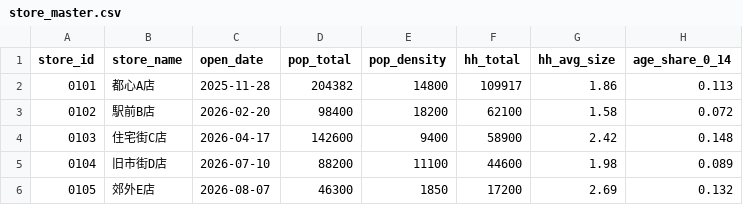
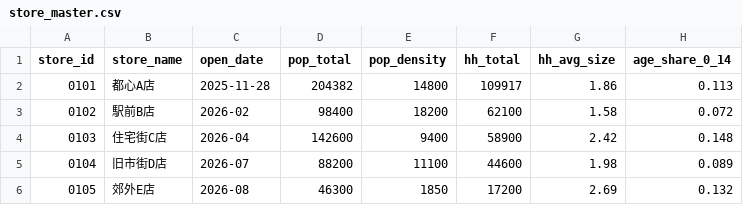
Before and after one commit to r38mimizuka6-beep/-, a CSV file: shoken_analyzer/data/sample/store_master.csv, drawn as a sheet; only a part is shown; the diff names each change by its address in the sheet, - before the commit and + after, or states it on an @@ line.

```diff
--- a/shoken_analyzer/data/sample/store_master.csv
+++ b/shoken_analyzer/data/sample/store_master.csv
-C3 (open_date): 2026-02-20
+C3 (open_date): 2026-02
-C4 (open_date): 2026-04-17
+C4 (open_date): 2026-04
-C5 (open_date): 2026-07-10
+C5 (open_date): 2026-07
-C6 (open_date): 2026-08-07
+C6 (open_date): 2026-08
```
Also changed, not shown: shoken_analyzer/data/sample/new_store.csv, 17 other files.
